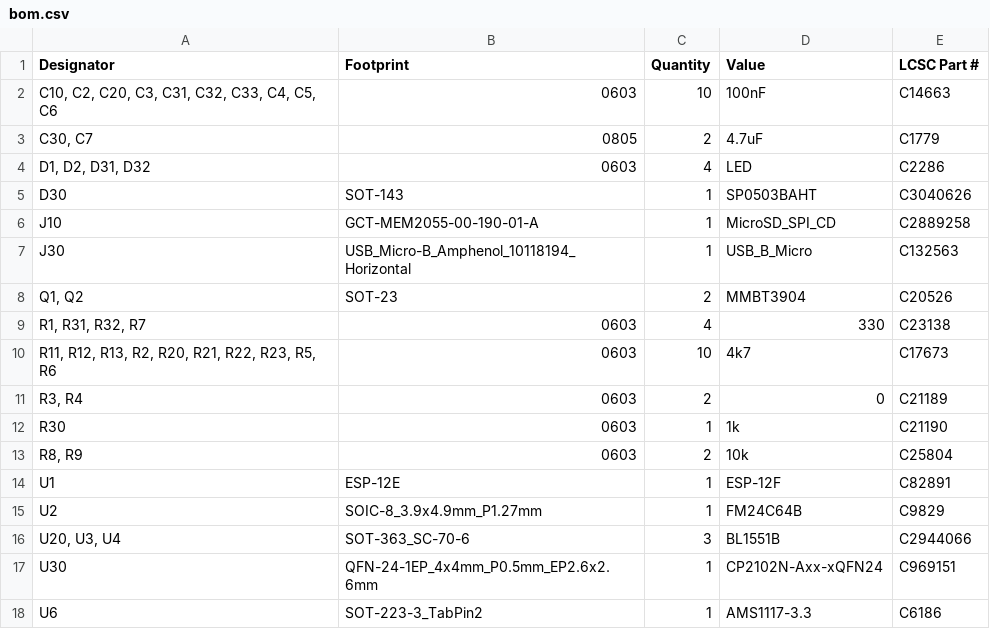
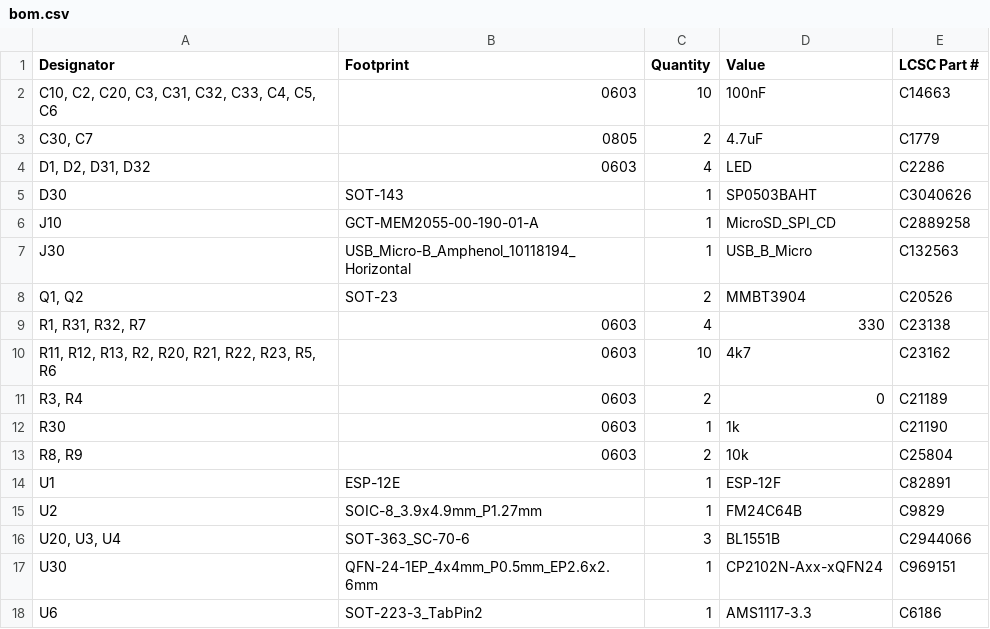
Before and after one commit to GBert/railroad, a CSV file: ms2-card-esp8266/production/Lokkkarten_Emulator_0.1_2024-02-19_15-34-00/bom.csv, drawn as a sheet.

Commit message:
first production

```diff
--- a/ms2-card-esp8266/production/Lokkkarten_Emulator_0.1_2024-02-19_15-34-00/bom.csv
+++ b/ms2-card-esp8266/production/Lokkkarten_Emulator_0.1_2024-02-19_15-34-00/bom.csv
@@ -9,3 +9,3 @@ J30,USB_Micro-B_Amphenol_10118194_Horizontal,1,USB_B_Micro,C132563
 "R1, R31, R32, R7",0603,4,330,C23138
-"R11, R12, R13, R2, R20, R21, R22, R23, R5, R6",0603,10,4k7,C17673
+"R11, R12, R13, R2, R20, R21, R22, R23, R5, R6",0603,10,4k7,C23162
 "R3, R4",0603,2,0,C21189
```
Also changed, not shown: ms2-card-esp8266/production/Lokkkarten_Emulator_0.1_2024-02-19_15-49-00/bom.csv, 2 other files.
